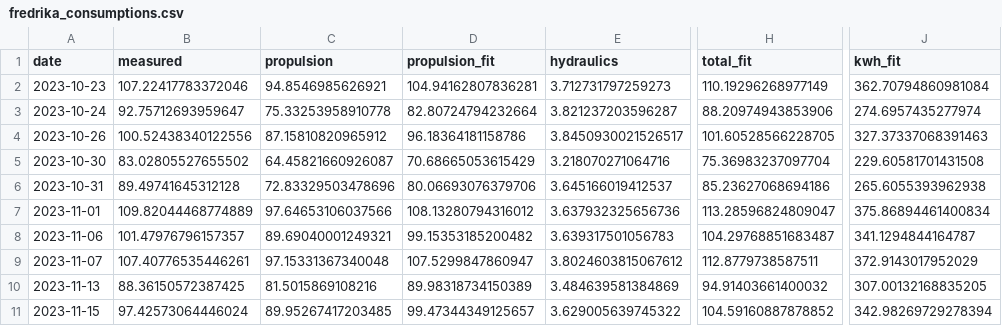
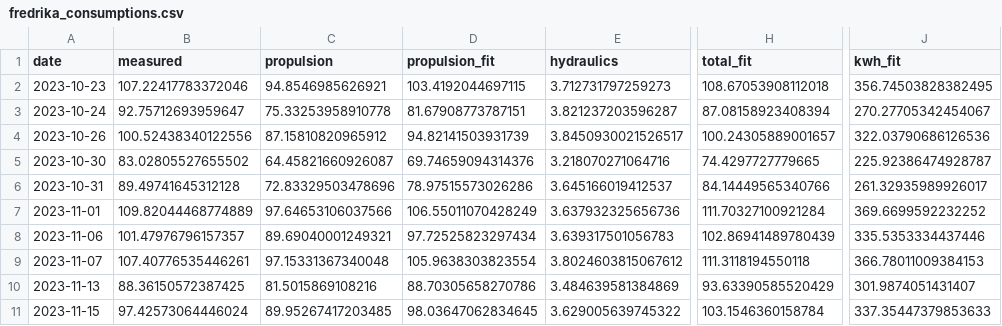
Before and after one commit to arvidsorfeldt/py-fish, a CSV file: fredrika_consumptions.csv, drawn as a sheet; only a part is shown, gaps mark what is left out; the diff covers the shown part only; the diff names each change by its address in the sheet, - before the commit and + after, or states it on an @@ line.

```diff
--- a/fredrika_consumptions.csv
+++ b/fredrika_consumptions.csv
-D2 (propulsion_fit): 104.94162807836281
+D2 (propulsion_fit): 103.4192044697115
-H2 (total_fit): 110.19296268977149
+H2 (total_fit): 108.67053908112018
-J2 (kwh_fit): 362.70794860981084
+J2 (kwh_fit): 356.74503828382495
-D3 (propulsion_fit): 82.80724794232664
+D3 (propulsion_fit): 81.67908773787151
-H3 (total_fit): 88.20974943853906
+H3 (total_fit): 87.08158923408394
-J3 (kwh_fit): 274.6957435277974
+J3 (kwh_fit): 270.27705342454067
-D4 (propulsion_fit): 96.18364181158786
+D4 (propulsion_fit): 94.82141503931739
-H4 (total_fit): 101.60528566228705
+H4 (total_fit): 100.24305889001657
-J4 (kwh_fit): 327.37337068391463
+J4 (kwh_fit): 322.03790686126536
-D5 (propulsion_fit): 70.68665053615429
+D5 (propulsion_fit): 69.74659094314376
-H5 (total_fit): 75.36983237097704
+H5 (total_fit): 74.4297727779665
-J5 (kwh_fit): 229.60581701431508
+J5 (kwh_fit): 225.92386474928787
-D6 (propulsion_fit): 80.06693076379706
+D6 (propulsion_fit): 78.97515573026286
-H6 (total_fit): 85.23627068694186
+H6 (total_fit): 84.14449565340766
-J6 (kwh_fit): 265.6055393962938
+J6 (kwh_fit): 261.32935989926017
-D7 (propulsion_fit): 108.13280794316012
+D7 (propulsion_fit): 106.55011070428249
-H7 (total_fit): 113.28596824809047
+H7 (total_fit): 111.70327100921284
-J7 (kwh_fit): 375.86894461400834
+J7 (kwh_fit): 369.6699592232252
-D8 (propulsion_fit): 99.15353185200482
+D8 (propulsion_fit): 97.72525823297434
-H8 (total_fit): 104.29768851683487
+H8 (total_fit): 102.86941489780439
-J8 (kwh_fit): 341.1294844164787
+J8 (kwh_fit): 335.5353334437446
-D9 (propulsion_fit): 107.5299847860947
+D9 (propulsion_fit): 105.9638303823554
-H9 (total_fit): 112.8779738587511
+H9 (total_fit): 111.3118194550118
-J9 (kwh_fit): 372.9143017952029
+J9 (kwh_fit): 366.78011009384153
-D10 (propulsion_fit): 89.98318734150389
+D10 (propulsion_fit): 88.70305658270786
-H10 (total_fit): 94.91403661400032
+H10 (total_fit): 93.63390585520429
-J10 (kwh_fit): 307.00132168835205
+J10 (kwh_fit): 301.9874051431407
-D11 (propulsion_fit): 99.47344349125657
+D11 (propulsion_fit): 98.03647062834645
-H11 (total_fit): 104.59160887878852
+H11 (total_fit): 103.1546360158784
-J11 (kwh_fit): 342.98269729278394
+J11 (kwh_fit): 337.35447379853633
```
Also changed, not shown: 27 edited cells elsewhere in this file, 5 other files.
